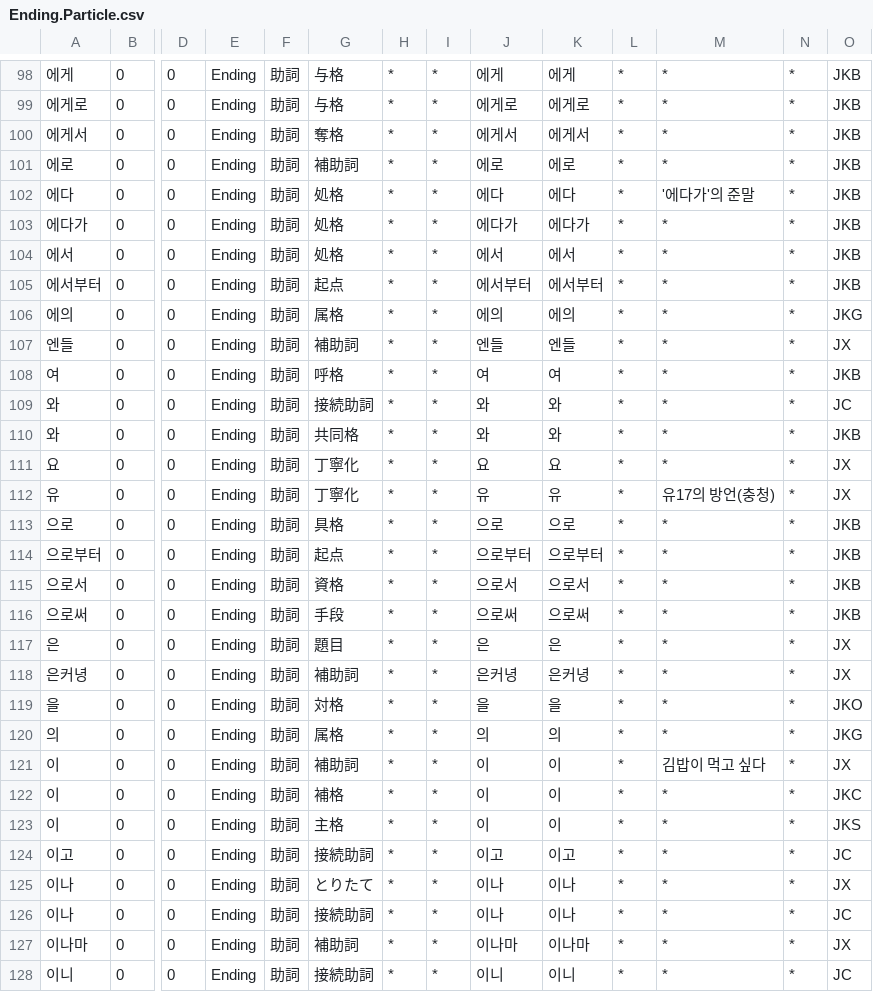
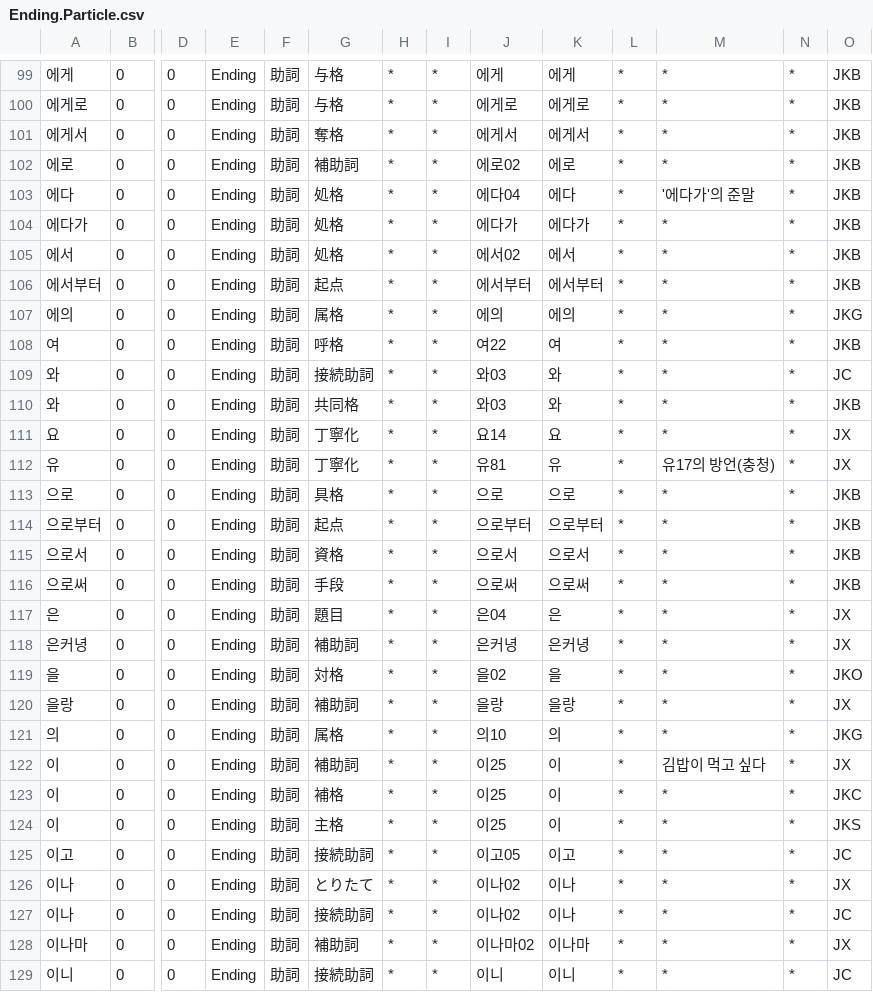
Before and after one commit to okikirmui/nkhandic, a CSV file: seed/Ending.Particle.csv, drawn as a sheet; only a part is shown, gaps mark what is left out; removed rows and columns are numbered as before the commit, all else as after; rows hold the shown columns only; the diff covers the shown part only; the diff names each change by its address in the sheet, - before the commit and + after, or states it on an @@ line.

Commit message:
revise for particle

```diff
--- a/seed/Ending.Particle.csv
+++ b/seed/Ending.Particle.csv
-J102: 에로
+J102: 에로02
-J103: 에다
+J103: 에다04
-J105: 에서
+J105: 에서02
-row 107: 엔들 | 0 | 0 | Ending | 助詞 | 補助詞 | * | * | 엔들 | 엔들 | * | * | * | JX
-J108: 여
+J108: 여22
-J109:J110: 와
+J109:J110: 와03
-J111: 요
+J111: 요14
-J112: 유
+J112: 유81
-J117: 은
+J117: 은04
-J119: 을
+J119: 을02
+row 120: 을랑 | 0 | 0 | Ending | 助詞 | 補助詞 | * | * | 을랑 | 을랑 | * | * | * | JX
-J121: 의
+J121: 의10
-J122:J124: 이
+J122:J124: 이25
-J125: 이고
+J125: 이고05
-J126:J127: 이나
+J126:J127: 이나02
-J128: 이나마
+J128: 이나마02
```
Also changed, not shown: 2 added rows and 18 edited cells elsewhere in this file, 1 other file.
